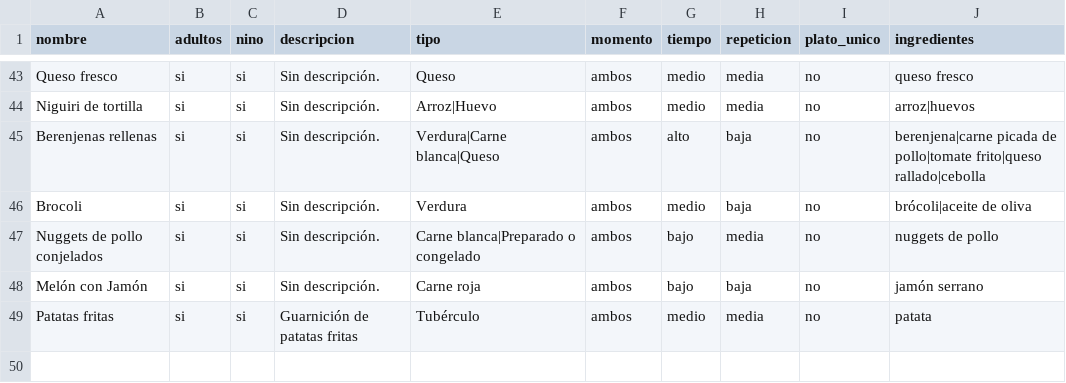
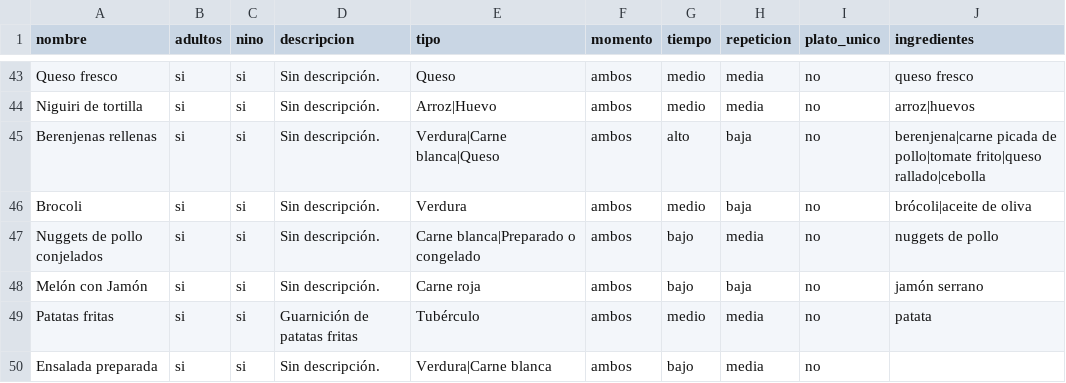
Before and after one commit to diegocalvogit/planificador-comida, a CSV file: datos/platos.csv, drawn as a sheet; only a part is shown, gaps mark what is left out; the diff names each change by its address in the sheet, - before the commit and + after, or states it on an @@ line.

Commit message:
Menu Semanal: actualizar datos/platos.csv

```diff
--- a/datos/platos.csv
+++ b/datos/platos.csv
+row 50: Ensalada preparada | si | si | Sin descripción. | Verdura|Carne blanca | ambos | bajo | media | no
```
